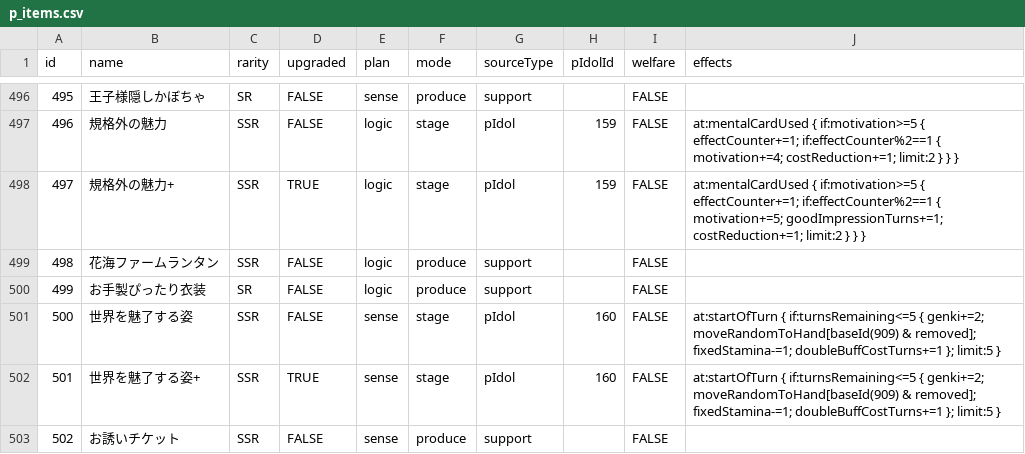
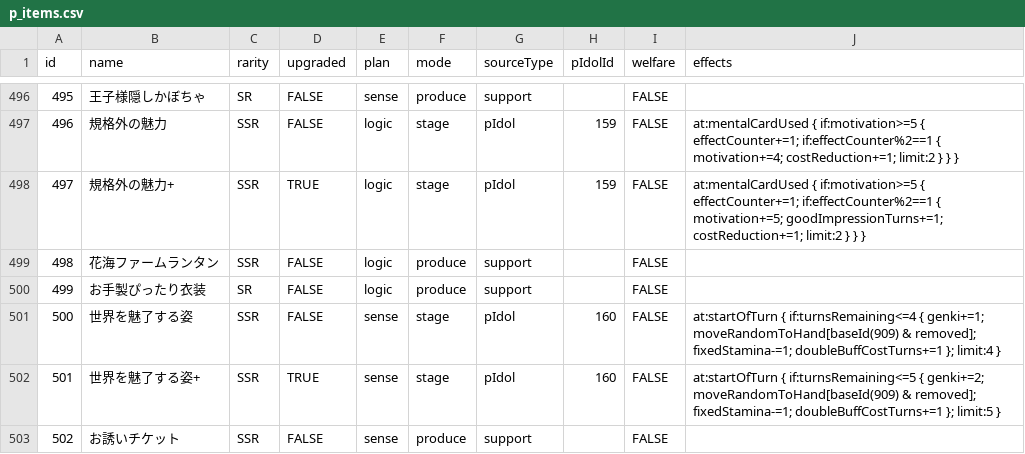
Before and after one commit to unoeins/gakumas-tools, a CSV file: packages/gakumas-data/csv/p_items.csv, drawn as a sheet; only a part is shown, gaps mark what is left out.

```diff
--- a/packages/gakumas-data/csv/p_items.csv
+++ b/packages/gakumas-data/csv/p_items.csv
@@ -500,3 +500,3 @@ id,name,rarity,upgraded,plan,mode,sourceType,pIdolId,welfare,effects
 499,お手製ぴったり衣装,SR,FALSE,logic,produce,support,,FALSE,
-500,世界を魅了する姿,SSR,FALSE,sense,stage,pIdol,160,FALSE,at:startOfTurn { if:turnsRemaining<=5 { genki+=2; moveRandomToHand[baseId(909) & removed]; fixedStamina-=1; doubleBuffCostTurns+=1 }; limit:5 }
+500,世界を魅了する姿,SSR,FALSE,sense,stage,pIdol,160,FALSE,at:startOfTurn { if:turnsRemaining<=4 { genki+=1; moveRandomToHand[baseId(909) & removed]; fixedStamina-=1; doubleBuffCostTurns+=1 }; limit:4 }
 501,世界を魅了する姿+,SSR,TRUE,sense,stage,pIdol,160,FALSE,at:startOfTurn { if:turnsRemaining<=5 { genki+=2; moveRandomToHand[baseId(909) & removed]; fixedStamina-=1; doubleBuffCostTurns+=1 }; limit:5 }
```
Also changed, not shown: packages/gakumas-data/csv/skill_cards.csv, 3 other files.
